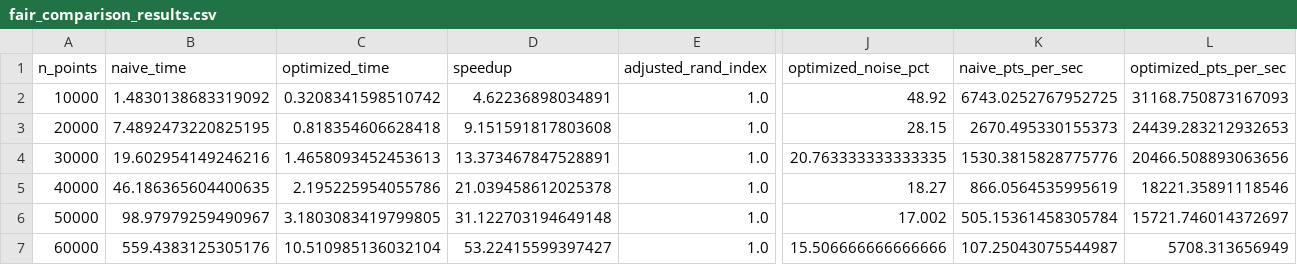
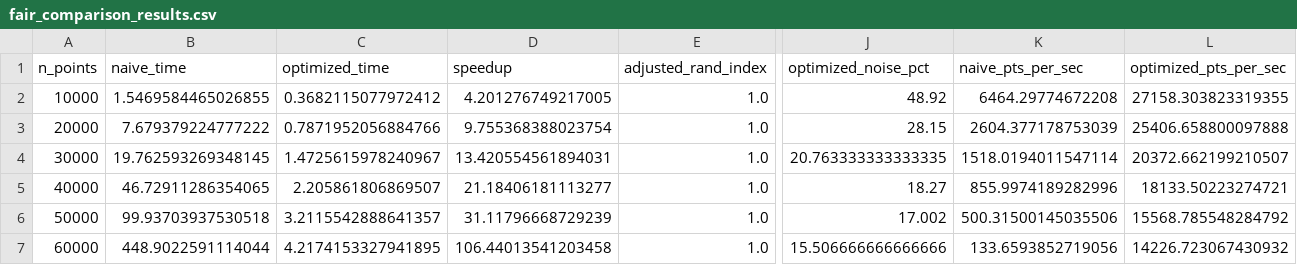
Before and after one commit to jmahmud2/Urban-Hotspot-Analysis, a CSV file: results/fair_comparison_results.csv, drawn as a sheet; only a part is shown, gaps mark what is left out; the diff covers the shown part only; the diff names each change by its address in the sheet, - before the commit and + after, or states it on an @@ line.

Commit message:
no code change, jsut results from 10k to 100k

```diff
--- a/results/fair_comparison_results.csv
+++ b/results/fair_comparison_results.csv
-B2 (naive_time): 1.4830138683319092
+B2 (naive_time): 1.5469584465026855
-C2 (optimized_time): 0.3208341598510742
+C2 (optimized_time): 0.3682115077972412
-D2 (speedup): 4.62236898034891
+D2 (speedup): 4.201276749217005
-K2 (naive_pts_per_sec): 6743.0252767952725
+K2 (naive_pts_per_sec): 6464.29774672208
-L2 (optimized_pts_per_sec): 31168.750873167093
+L2 (optimized_pts_per_sec): 27158.303823319355
-B3 (naive_time): 7.4892473220825195
+B3 (naive_time): 7.679379224777222
-C3 (optimized_time): 0.818354606628418
+C3 (optimized_time): 0.7871952056884766
-D3 (speedup): 9.151591817803608
+D3 (speedup): 9.755368388023754
-K3 (naive_pts_per_sec): 2670.495330155373
+K3 (naive_pts_per_sec): 2604.377178753039
-L3 (optimized_pts_per_sec): 24439.283212932653
+L3 (optimized_pts_per_sec): 25406.658800097888
-B4 (naive_time): 19.602954149246216
+B4 (naive_time): 19.762593269348145
-C4 (optimized_time): 1.4658093452453613
+C4 (optimized_time): 1.4725615978240967
-D4 (speedup): 13.373467847528891
+D4 (speedup): 13.420554561894031
-K4 (naive_pts_per_sec): 1530.3815828775776
+K4 (naive_pts_per_sec): 1518.0194011547114
-L4 (optimized_pts_per_sec): 20466.508893063656
+L4 (optimized_pts_per_sec): 20372.662199210507
-B5 (naive_time): 46.186365604400635
+B5 (naive_time): 46.72911286354065
-C5 (optimized_time): 2.195225954055786
+C5 (optimized_time): 2.205861806869507
-D5 (speedup): 21.039458612025378
+D5 (speedup): 21.18406181113277
-K5 (naive_pts_per_sec): 866.0564535995619
+K5 (naive_pts_per_sec): 855.9974189282996
-L5 (optimized_pts_per_sec): 18221.35891118546
+L5 (optimized_pts_per_sec): 18133.50223274721
-B6 (naive_time): 98.97979259490967
+B6 (naive_time): 99.93703937530518
-C6 (optimized_time): 3.1803083419799805
+C6 (optimized_time): 3.2115542888641357
-D6 (speedup): 31.122703194649148
+D6 (speedup): 31.11796668729239
-K6 (naive_pts_per_sec): 505.15361458305784
+K6 (naive_pts_per_sec): 500.31500145035506
-L6 (optimized_pts_per_sec): 15721.746014372697
+L6 (optimized_pts_per_sec): 15568.785548284792
-B7 (naive_time): 559.4383125305176
+B7 (naive_time): 448.9022591114044
-C7 (optimized_time): 10.510985136032104
+C7 (optimized_time): 4.2174153327941895
-D7 (speedup): 53.22415599397427
+D7 (speedup): 106.44013541203458
-K7 (naive_pts_per_sec): 107.25043075544987
+K7 (naive_pts_per_sec): 133.6593852719056
-L7 (optimized_pts_per_sec): 5708.313656949
+L7 (optimized_pts_per_sec): 14226.723067430932
```
Also changed, not shown: 20 edited cells elsewhere in this file, 9 other files.
